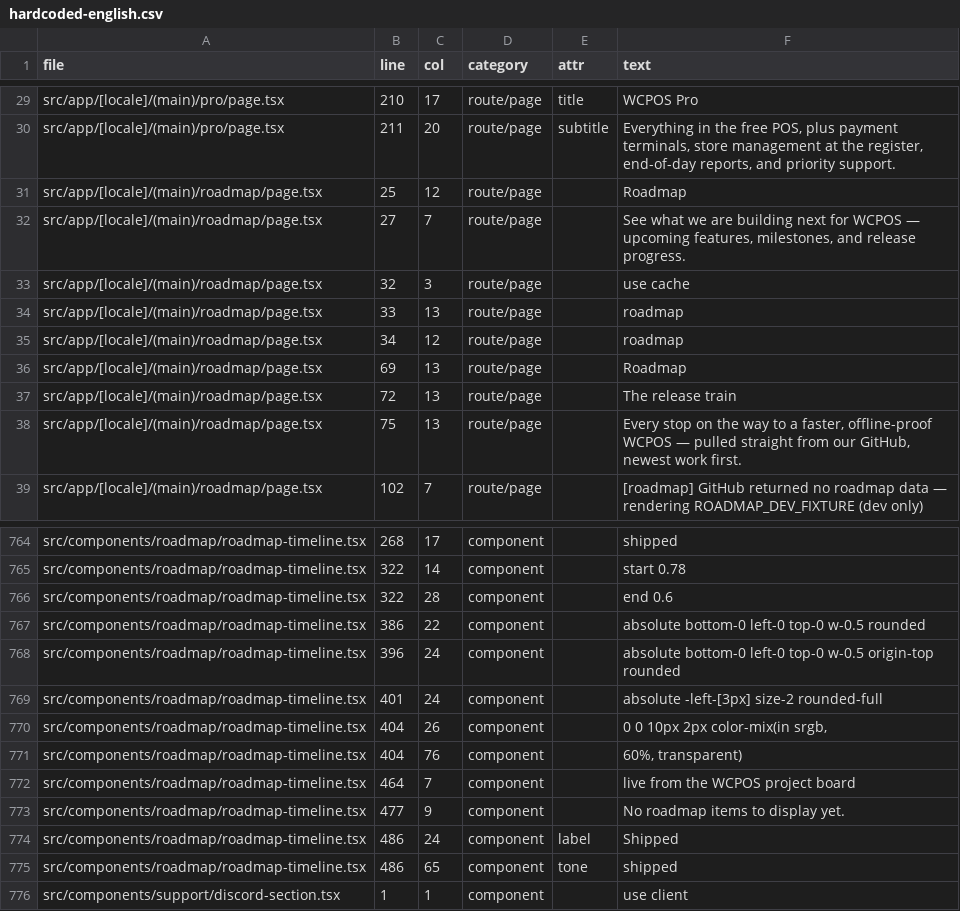
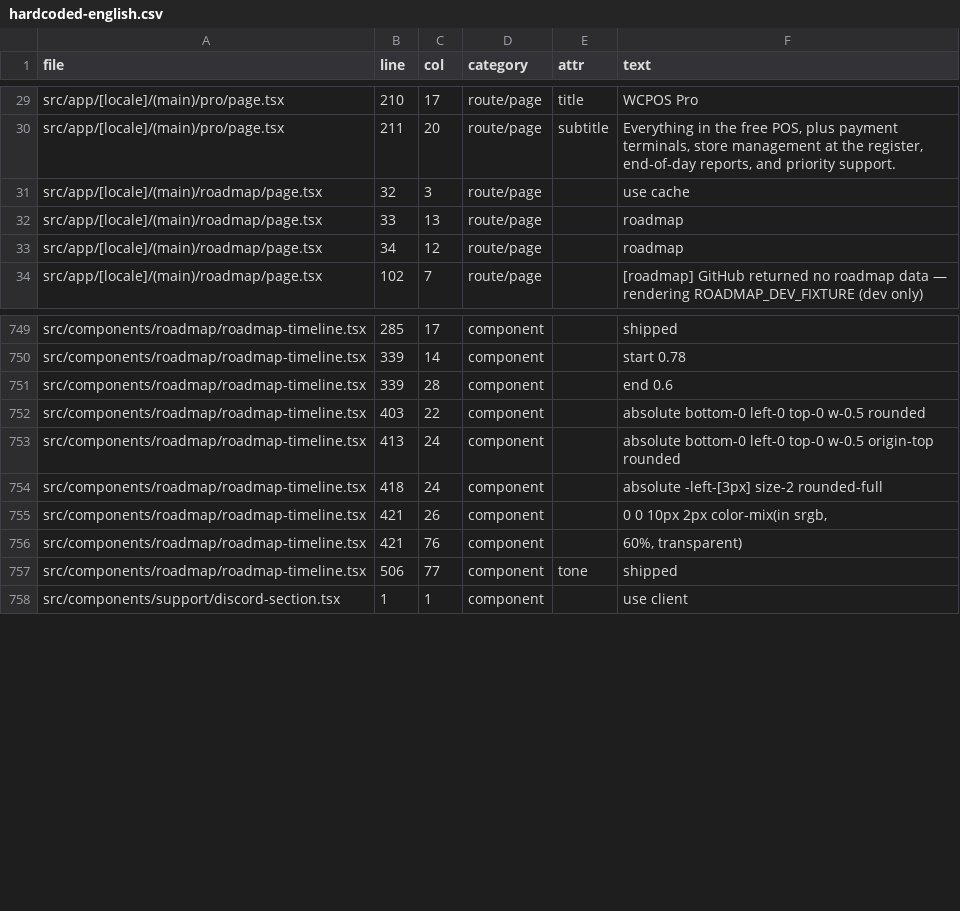
Before and after one commit to wcpos/wcpos-com, a CSV file: reports/i18n/hardcoded-english.csv, drawn as a sheet; only a part is shown, gaps mark what is left out; the diff covers the shown part only.

Commit message:
feat: localize roadmap page

```diff
--- a/reports/i18n/hardcoded-english.csv
+++ b/reports/i18n/hardcoded-english.csv
@@ -30,4 +30,2 @@ file,line,col,category,attr,text
 "src/app/[locale]/(main)/pro/page.tsx","211","20","route/page","subtitle","Everything in the free POS, plus payment terminals, store management at the register, end-of-day reports, and priority support."
-"src/app/[locale]/(main)/roadmap/page.tsx","25","12","route/page","","Roadmap"
-"src/app/[locale]/(main)/roadmap/page.tsx","27","7","route/page","","See what we are building next for WCPOS — upcoming features, milestones, and release progress."
 "src/app/[locale]/(main)/roadmap/page.tsx","32","3","route/page","","use cache"
@@ -35,5 +33,2 @@ file,line,col,category,attr,text
 "src/app/[locale]/(main)/roadmap/page.tsx","34","12","route/page","","roadmap"
-"src/app/[locale]/(main)/roadmap/page.tsx","69","13","route/page","","Roadmap"
-"src/app/[locale]/(main)/roadmap/page.tsx","72","13","route/page","","The release train"
-"src/app/[locale]/(main)/roadmap/page.tsx","75","13","route/page","","Every stop on the way to a faster, offline-proof WCPOS — pulled straight from our GitHub, newest work first."
 "src/app/[locale]/(main)/roadmap/page.tsx","102","7","route/page","","[roadmap] GitHub returned no roadmap data — rendering ROADMAP_DEV_FIXTURE (dev only)"
@@ -764,13 +749,10 @@ file,line,col,category,attr,text
-"src/components/roadmap/roadmap-timeline.tsx","268","17","component","","shipped"
-"src/components/roadmap/roadmap-timeline.tsx","322","14","component","","start 0.78"
-"src/components/roadmap/roadmap-timeline.tsx","322","28","component","","end 0.6"
-"src/components/roadmap/roadmap-timeline.tsx","386","22","component","","absolute bottom-0 left-0 top-0 w-0.5 rounded"
-"src/components/roadmap/roadmap-timeline.tsx","396","24","component","","absolute bottom-0 left-0 top-0 w-0.5 origin-top rounded"
-"src/components/roadmap/roadmap-timeline.tsx","401","24","component","","absolute -left-[3px] size-2 rounded-full"
-"src/components/roadmap/roadmap-timeline.tsx","404","26","component","","0 0 10px 2px color-mix(in srgb,"
-"src/components/roadmap/roadmap-timeline.tsx","404","76","component","","60%, transparent)"
-"src/components/roadmap/roadmap-timeline.tsx","464","7","component","","live from the WCPOS project board"
-"src/components/roadmap/roadmap-timeline.tsx","477","9","component","","No roadmap items to display yet."
-"src/components/roadmap/roadmap-timeline.tsx","486","24","component","label","Shipped"
-"src/components/roadmap/roadmap-timeline.tsx","486","65","component","tone","shipped"
+"src/components/roadmap/roadmap-timeline.tsx","285","17","component","","shipped"
+"src/components/roadmap/roadmap-timeline.tsx","339","14","component","","start 0.78"
+"src/components/roadmap/roadmap-timeline.tsx","339","28","component","","end 0.6"
+"src/components/roadmap/roadmap-timeline.tsx","403","22","component","","absolute bottom-0 left-0 top-0 w-0.5 rounded"
+"src/components/roadmap/roadmap-timeline.tsx","413","24","component","","absolute bottom-0 left-0 top-0 w-0.5 origin-top rounded"
+"src/components/roadmap/roadmap-timeline.tsx","418","24","component","","absolute -left-[3px] size-2 rounded-full"
+"src/components/roadmap/roadmap-timeline.tsx","421","26","component","","0 0 10px 2px color-mix(in srgb,"
+"src/components/roadmap/roadmap-timeline.tsx","421","76","component","","60%, transparent)"
+"src/components/roadmap/roadmap-timeline.tsx","506","77","component","tone","shipped"
 "src/components/support/discord-section.tsx","1","1","component","","use client"
```
Also changed, not shown: 1 added row, 11 removed rows and 18 edited cells elsewhere in this file, 15 other files.
